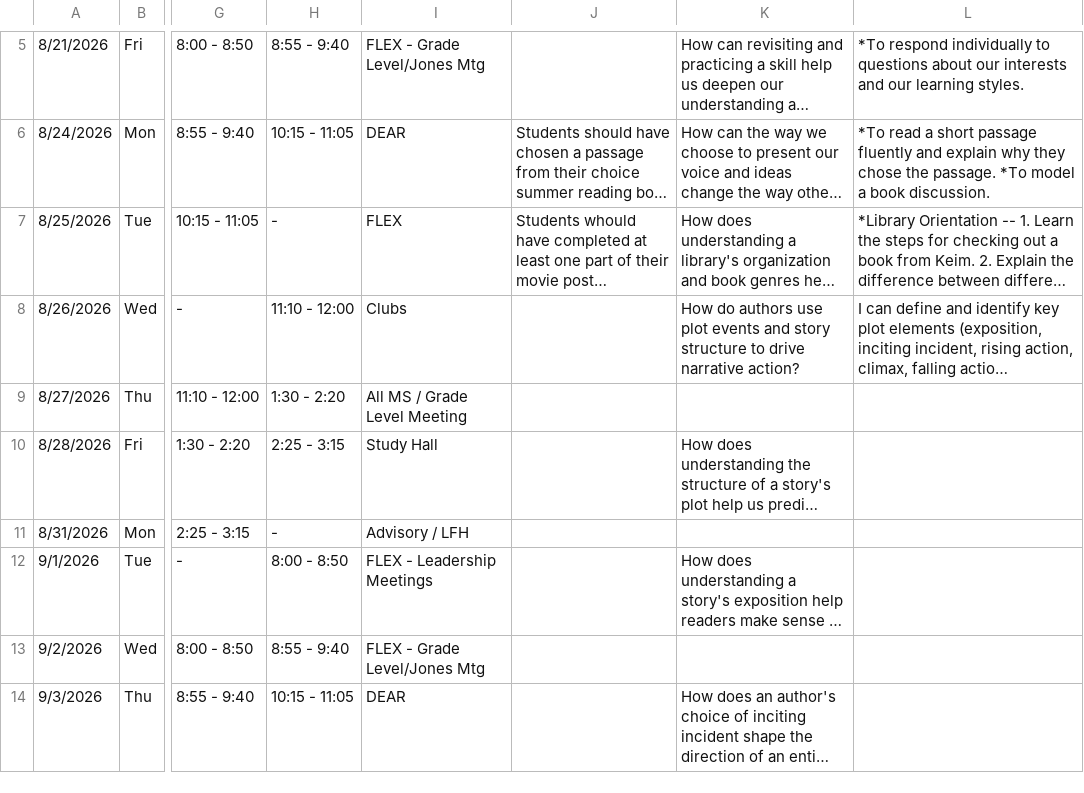
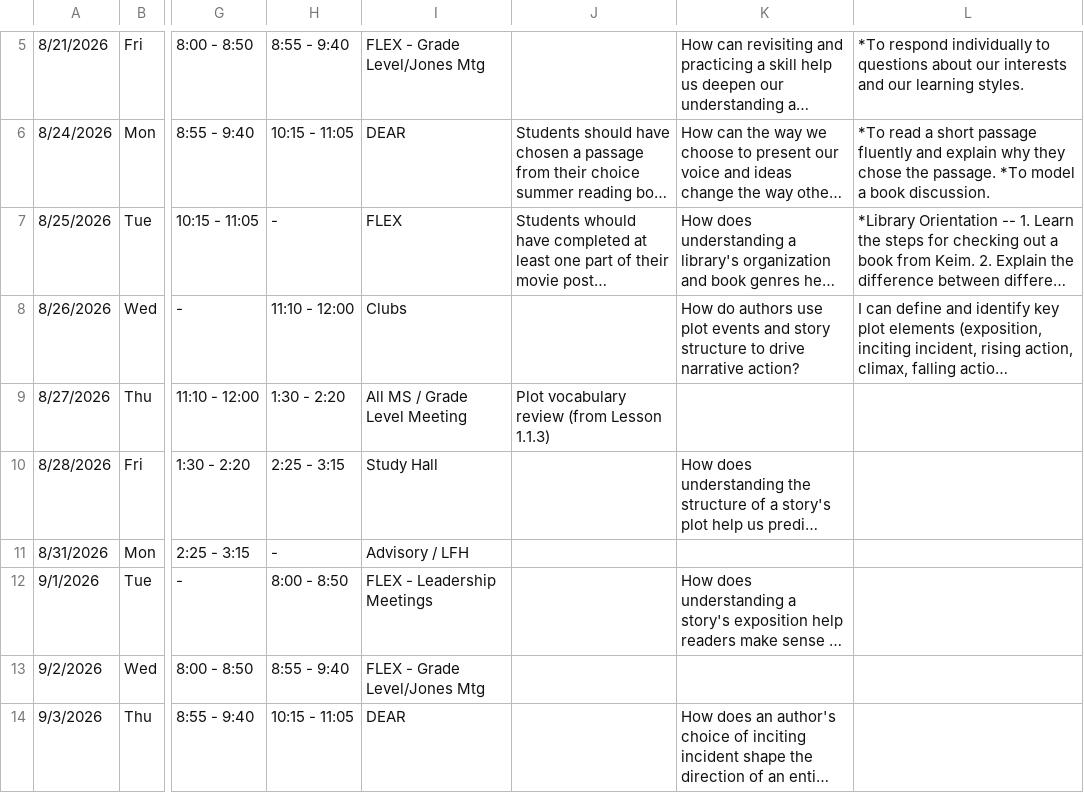
Before and after one commit to kimberlyjmartin/2026_Lesson_Planner_Calendar, a CSV file: daily_planner.csv, drawn as a sheet; only a part is shown, gaps mark what is left out; long unchanged cells end in …; the diff names each change by its address in the sheet, - before the commit and + after, or states it on an @@ line.

Commit message:
Auto-sync Daily Planner — 2026-08-24T03:50:40.483Z

```diff
--- a/daily_planner.csv
+++ b/daily_planner.csv
-J9: (empty)
+J9: Plot vocabulary review (from Lesson 1.1.3)
```
